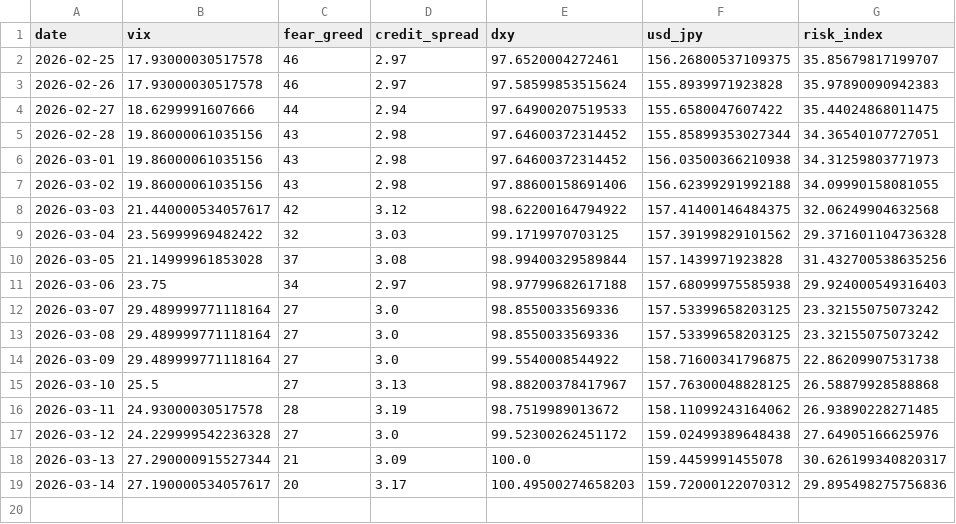
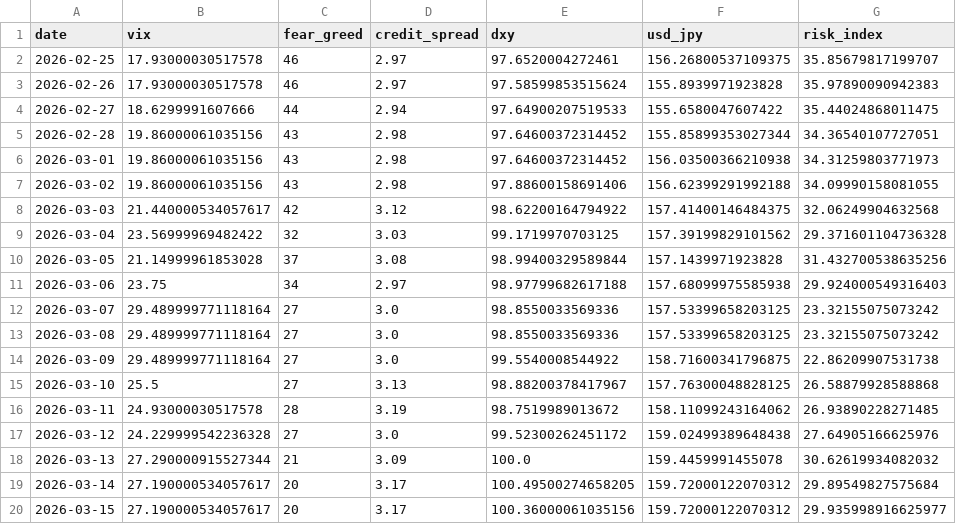
Before and after one commit to actionk-dev/risk-dashboard, a CSV file: risk_history.csv, drawn as a sheet.

```diff
--- a/risk_history.csv
+++ b/risk_history.csv
@@ -17,3 +17,4 @@ date,vix,fear_greed,credit_spread,dxy,usd_jpy,risk_index
 2026-03-12,24.229999542236328,27,3.0,99.52300262451172,159.02499389648438,27.64905166625976
-2026-03-13,27.290000915527344,21,3.09,100.0,159.4459991455078,30.626199340820317
-2026-03-14,27.190000534057617,20,3.17,100.49500274658203,159.72000122070312,29.895498275756836
+2026-03-13,27.290000915527344,21,3.09,100.0,159.4459991455078,30.62619934082032
+2026-03-14,27.190000534057617,20,3.17,100.49500274658205,159.72000122070312,29.89549827575684
+2026-03-15,27.190000534057617,20,3.17,100.36000061035156,159.72000122070312,29.935998916625977
```
